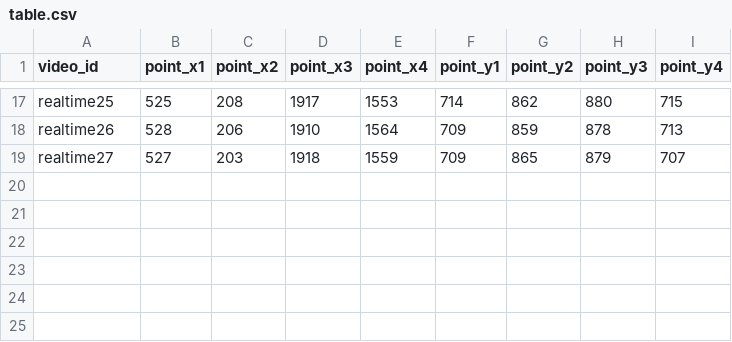
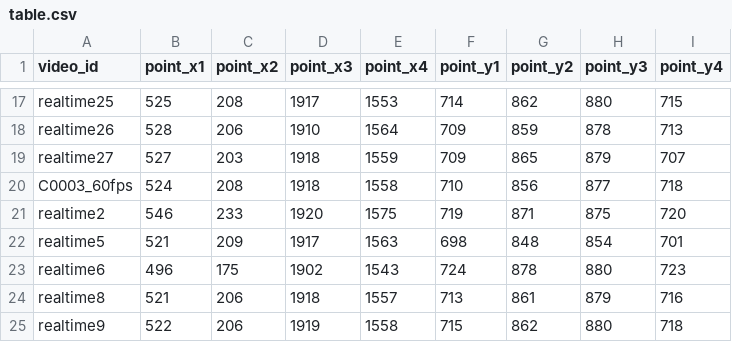
Before and after one commit to koteruon/yolov7, a CSV file: pitching_machine/table.csv, drawn as a sheet; only a part is shown, gaps mark what is left out.

```diff
--- a/pitching_machine/table.csv
+++ b/pitching_machine/table.csv
@@ -19 +19,7 @@ realtime26,528,206,1910,1564,709,859,878,713
 realtime27,527,203,1918,1559,709,865,879,707
+C0003_60fps,524,208,1918,1558,710,856,877,718
+realtime2,546,233,1920,1575,719,871,875,720
+realtime5,521,209,1917,1563,698,848,854,701
+realtime6,496,175,1902,1543,724,878,880,723
+realtime8,521,206,1918,1557,713,861,879,716
+realtime9,522,206,1919,1558,715,862,880,718
```
Also changed, not shown: pitching_machine/checkpoint.csv, pitching_machine/pitching.csv, 3 other files.
